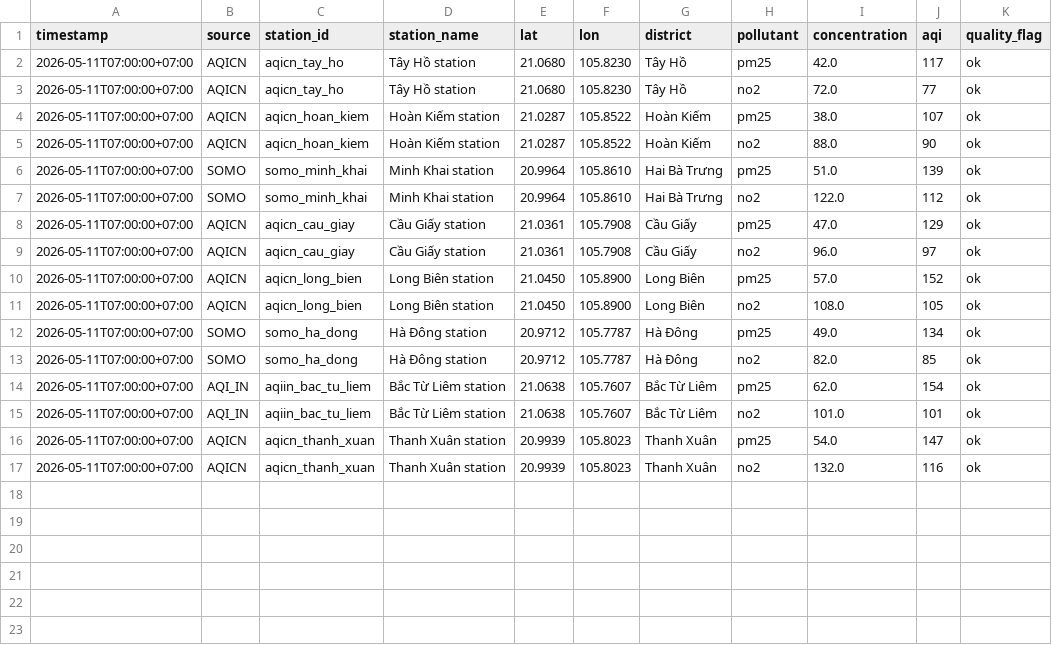
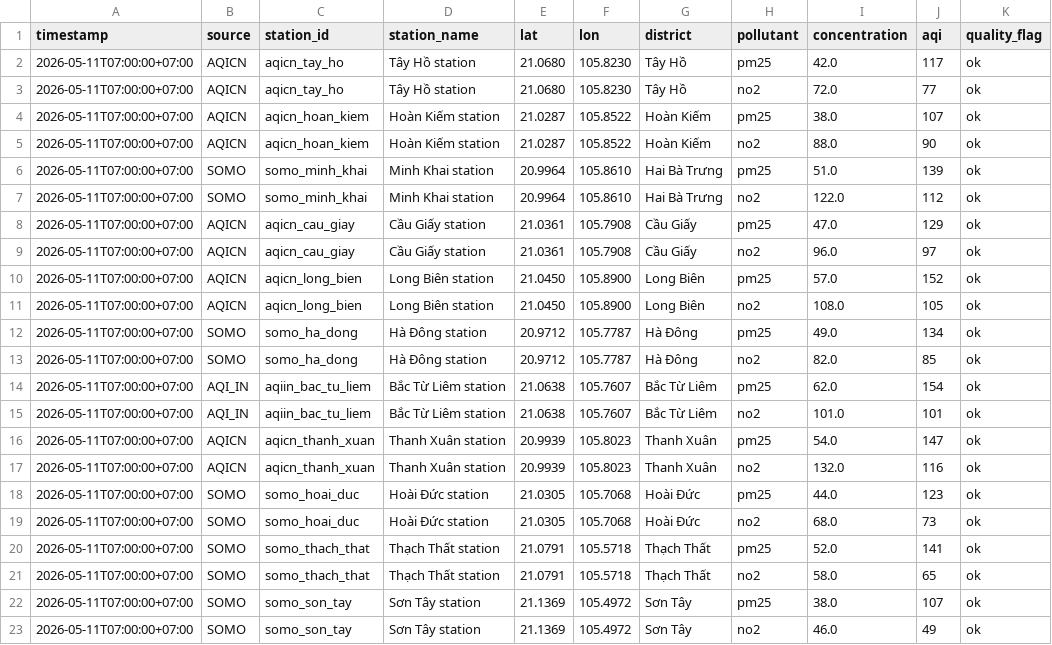
Before and after one commit to chaulemuoichin/vin-green-, a CSV file: data/sample/stations_current.csv, drawn as a sheet; the diff names each change by its address in the sheet, - before the commit and + after, or states it on an @@ line.

```diff
--- a/data/sample/stations_current.csv
+++ b/data/sample/stations_current.csv
+row 18: 2026-05-11T07:00:00+07:00 | SOMO | somo_hoai_duc | Hoài Đức station | 21.0305 | 105.7068 | Hoài Đức | pm25 | 44.0 | 123 | ok
+row 19: 2026-05-11T07:00:00+07:00 | SOMO | somo_hoai_duc | Hoài Đức station | 21.0305 | 105.7068 | Hoài Đức | no2 | 68.0 | 73 | ok
+row 20: 2026-05-11T07:00:00+07:00 | SOMO | somo_thach_that | Thạch Thất station | 21.0791 | 105.5718 | Thạch Thất | pm25 | 52.0 | 141 | ok
+row 21: 2026-05-11T07:00:00+07:00 | SOMO | somo_thach_that | Thạch Thất station | 21.0791 | 105.5718 | Thạch Thất | no2 | 58.0 | 65 | ok
+row 22: 2026-05-11T07:00:00+07:00 | SOMO | somo_son_tay | Sơn Tây station | 21.1369 | 105.4972 | Sơn Tây | pm25 | 38.0 | 107 | ok
+row 23: 2026-05-11T07:00:00+07:00 | SOMO | somo_son_tay | Sơn Tây station | 21.1369 | 105.4972 | Sơn Tây | no2 | 46.0 | 49 | ok
```
Also changed, not shown: data/sample/districts.csv, data/sample/factories.csv, 39 other files.
